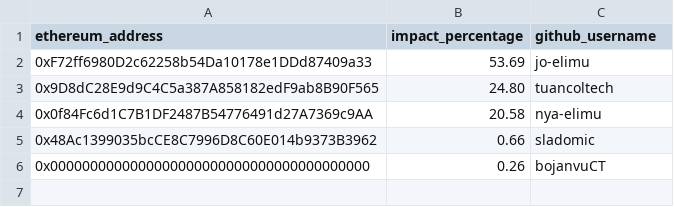
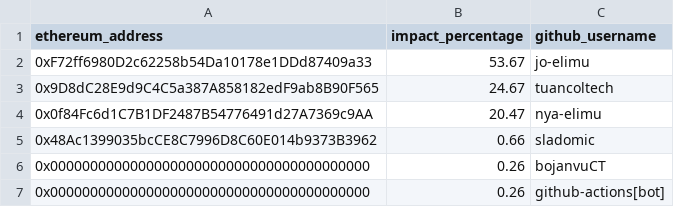
Before and after one commit to elimu-ai/web3-wiki, a CSV file: funding-splits-distribution/github_appstore/FUNDING_SPLITS.csv, drawn as a sheet; the diff names each change by its address in the sheet, - before the commit and + after, or states it on an @@ line.

```diff
--- a/funding-splits-distribution/github_appstore/FUNDING_SPLITS.csv
+++ b/funding-splits-distribution/github_appstore/FUNDING_SPLITS.csv
-B2 (impact_percentage): 53.69
+B2 (impact_percentage): 53.67
-B3 (impact_percentage): 24.80
+B3 (impact_percentage): 24.67
-B4 (impact_percentage): 20.58
+B4 (impact_percentage): 20.47
+row 7: 0x0000000000000000000000000000000000000000 | 0.26 | github-actions[bot]
```
Also changed, not shown: funding-splits-distribution/github_analytics/FUNDING_SPLITS.csv, funding-splits-distribution/github_launcher/FUNDING_SPLITS.csv, 15 other files.
